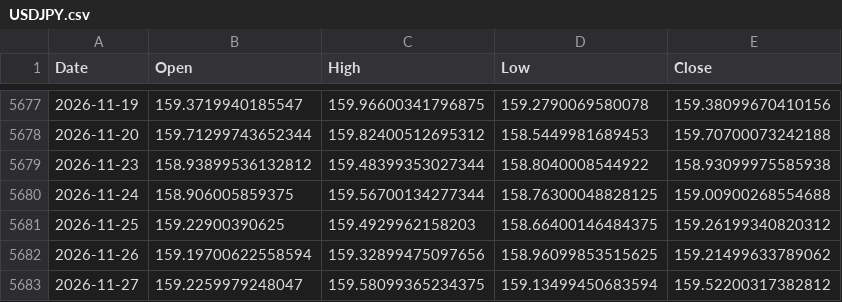
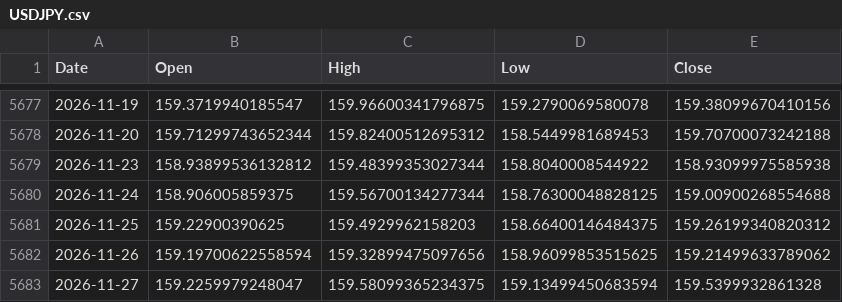
Before and after one commit to island-tactician47/vol-forecast, a CSV file: data/USDJPY.csv, drawn as a sheet; only a part is shown, gaps mark what is left out.

```diff
--- a/data/USDJPY.csv
+++ b/data/USDJPY.csv
@@ -5682,2 +5682,2 @@ Date,Open,High,Low,Close
 2026-11-26,159.19700622558594,159.32899475097656,158.96099853515625,159.21499633789062
-2026-11-27,159.2259979248047,159.58099365234375,159.13499450683594,159.52200317382812
+2026-11-27,159.2259979248047,159.58099365234375,159.13499450683594,159.5399932861328
```
Also changed, not shown: results/archive/backfill.csv, results/archive/forecasts.csv, 5 other files.
